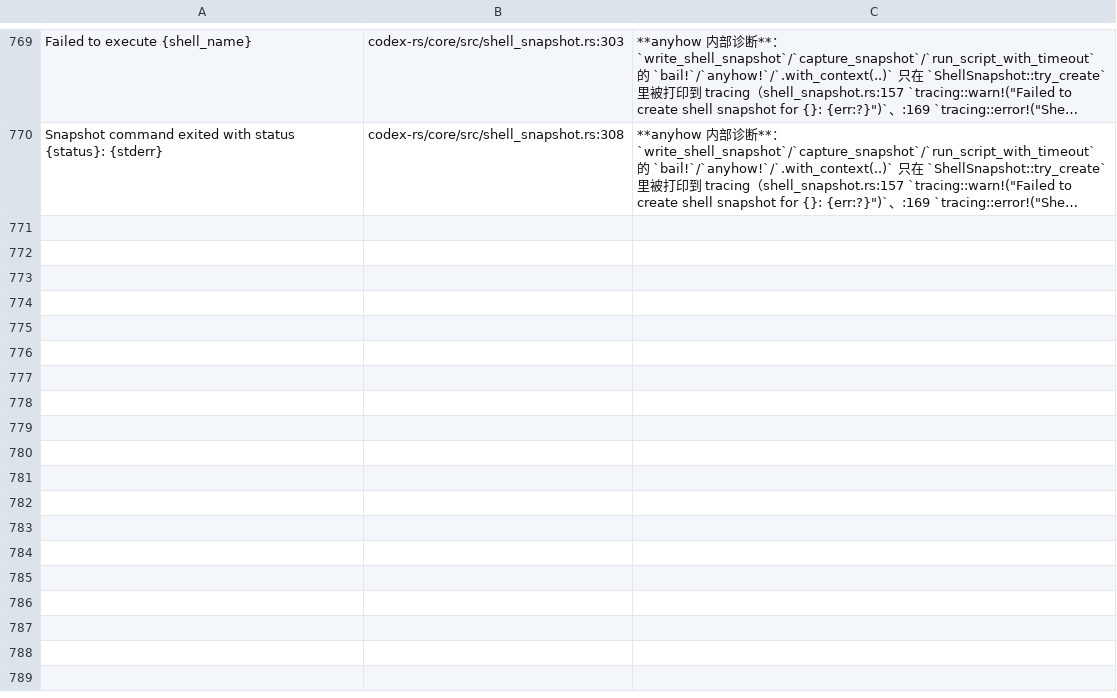
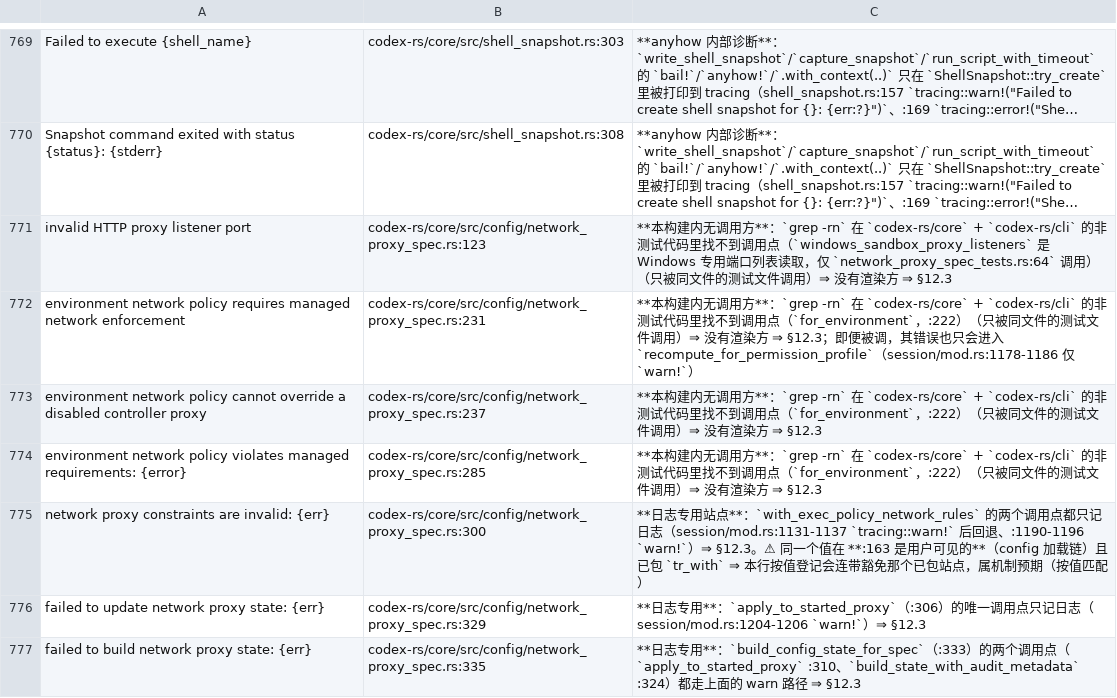
Before and after one commit to clearnature/codex, a TSV file: codex-rs/i18n/not-translated-unwrapped.tsv, drawn as a sheet; only a part is shown, gaps mark what is left out; long unchanged cells end in …; the diff names each change by its address in the sheet, - before the commit and + after, or states it on an @@ line.

Commit message:
i18n(core): translate the two managed-proxy startup failures; register the rest
`NetworkProxySpec::start_proxy`'s errors are the only ones in this file that can
reach a user: `Session::start_managed_network_proxy` calls it
(`session/mod.rs:1138-1147`) and its caller propagates the result with `.await?`
(`session/session.rs:1330`), so a failure aborts session creation and the error
text is shown. The two messages are localised:

- "failed to build network proxy: {0}"
- "failed to run network proxy: {0}"

Also localised: "network proxy constraints are invalid: {0}" at the config-load
site (:160-165, `Config` construction), where the error is wrapped and returned
rather than logged.

The other seven candidates stay untranslated, each with a registration row that
names its path:

- `:300` the same "constraints are invalid" string, but `with_exec_policy_network_rules`'s
  two call sites only log (`session/mod.rs:1131-1137` warn + fall back, `:1190-1196`
  warn);
- `:316`/`:335` `apply_to_started_proxy` / `build_config_state_for_spec` — their only
  call sites warn (`session/mod.rs:1204-1206`);
- `:231`/`:237`/`:285` live in `for_environment`, which has no caller in the
  non-test code of core/cli;
- `:121` `windows_sandbox_proxy_listeners` likewise (only its test calls it).

Evidence: i18n-check 3038 entries / 3024 rendered keys, missing/unused 0
(r-mu7kjor7-fmsr8r); clippy exit 0 (r-mu7kocv5-s84yze); fmt-check
(r-mu7kp26b-r1rd0d); `cargo test -p codex-core --lib network_proxy_spec`
15 passed / 0 failed (r-mu7ksd57-tmcma1); negative control — deleting a row
turns its site back into a candidate (r-mu7ksvii-7hve99). File candidates
10 → 0. The dossier's site column was re-validated again (the wraps shifted it).

```diff
--- a/codex-rs/i18n/not-translated-unwrapped.tsv
+++ b/codex-rs/i18n/not-translated-unwrapped.tsv
+row 771: invalid HTTP proxy listener port | codex-rs/core/src/config/network_proxy_spec.rs:123 | **本构建内无调用方**：`grep -rn` 在 `codex-rs/core` + `codex-rs/cli` 的非测试代码里找不到调用点（`windows_sandbox_proxy_listeners` 是 Windows 专用端口列表读取，仅 `network_proxy_spec_tests.rs:64` 调用）（只被同文件的测试文件调用）⇒ 没有渲染方 ⇒ §12.3
+row 772: environment network policy requires managed network enforcement | codex-rs/core/src/config/network_proxy_spec.rs:231 | **本构建内无调用方**：`grep -rn` 在 `codex-rs/core` + `codex-rs/cli` 的非测试代码里找不到调用点（`for_environment`，:222）（只被同文件的测试文件调用）⇒ 没有渲染方 ⇒ §12.3；即便被调，其错误也只会进入 `recompute_for_permission_profile`（session/mod.rs:1178-1186 仅 `warn!`）
+row 773: environment network policy cannot override a disabled controller proxy | codex-rs/core/src/config/network_proxy_spec.rs:237 | **本构建内无调用方**：`grep -rn` 在 `codex-rs/core` + `codex-rs/cli` 的非测试代码里找不到调用点（`for_environment`，:222）（只被同文件的测试文件调用）⇒ 没有渲染方 ⇒ §12.3
+row 774: environment network policy violates managed requirements: {error} | codex-rs/core/src/config/network_proxy_spec.rs:285 | **本构建内无调用方**：`grep -rn` 在 `codex-rs/core` + `codex-rs/cli` 的非测试代码里找不到调用点（`for_environment`，:222）（只被同文件的测试文件调用）⇒ 没有渲染方 ⇒ §12.3
+row 775: network proxy constraints are invalid: {err} | codex-rs/core/src/config/network_proxy_spec.rs:300 | **日志专用站点**：`with_exec_policy_network_rules` 的两个调用点都只记日志（session/mod.rs:1131-1137 `tracing::warn!` 后回退、:1190-1196 `warn!`）⇒ §12.3。⚠ 同一个值在 **:163 是用户可见的**（config 加载链）且已包 `tr_with` ⇒ 本行按值登记会连带豁免那个已包站点，属机制预期（按值匹配）
+row 776: failed to update network proxy state: {err} | codex-rs/core/src/config/network_proxy_spec.rs:329 | **日志专用**：`apply_to_started_proxy`（:306）的唯一调用点只记日志（session/mod.rs:1204-1206 `warn!`）⇒ §12.3
+row 777: failed to build network proxy state: {err} | codex-rs/core/src/config/network_proxy_spec.rs:335 | **日志专用**：`build_config_state_for_spec`（:333）的两个调用点（`apply_to_started_proxy` :310、`build_state_with_audit_metadata` :324）都走上面的 warn 路径 ⇒ §12.3
```
Also changed, not shown: 2 other files.
